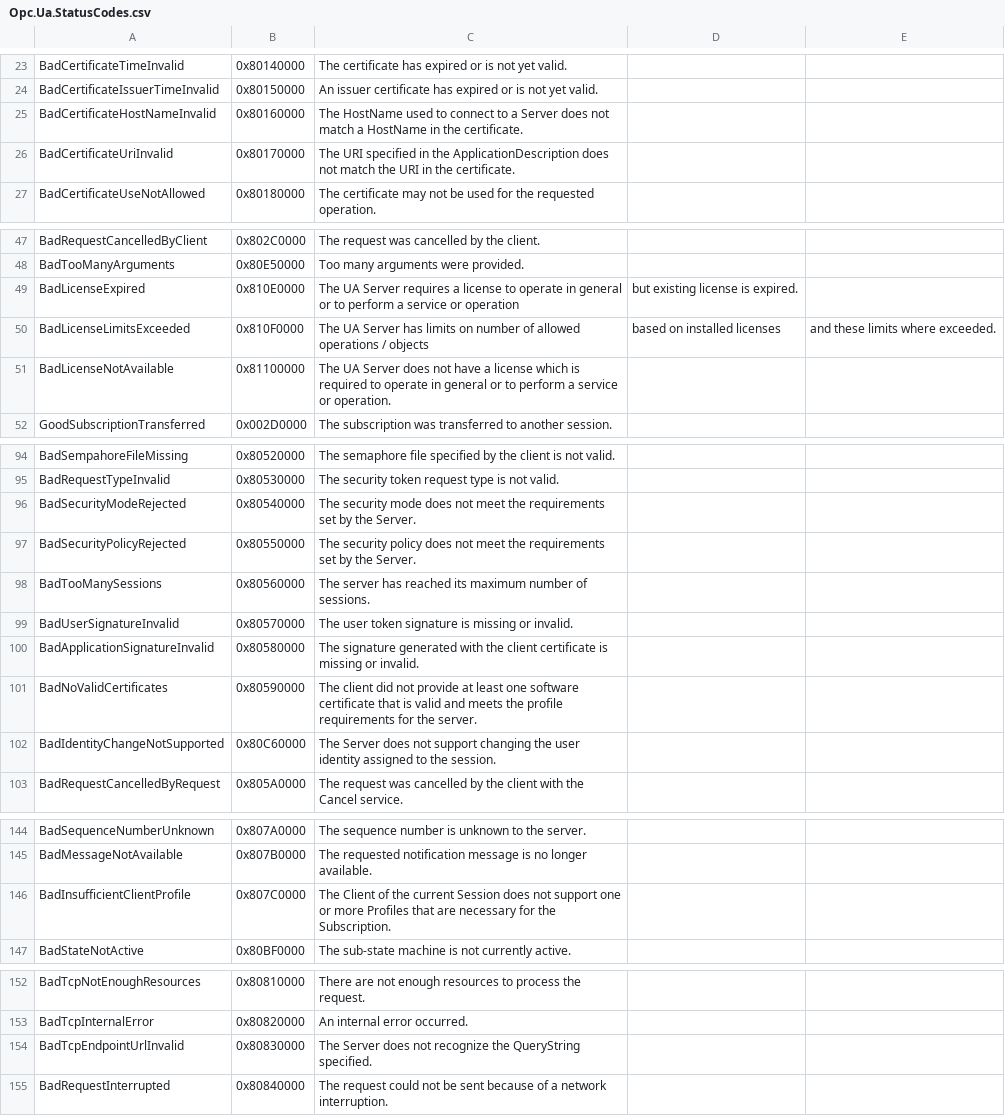
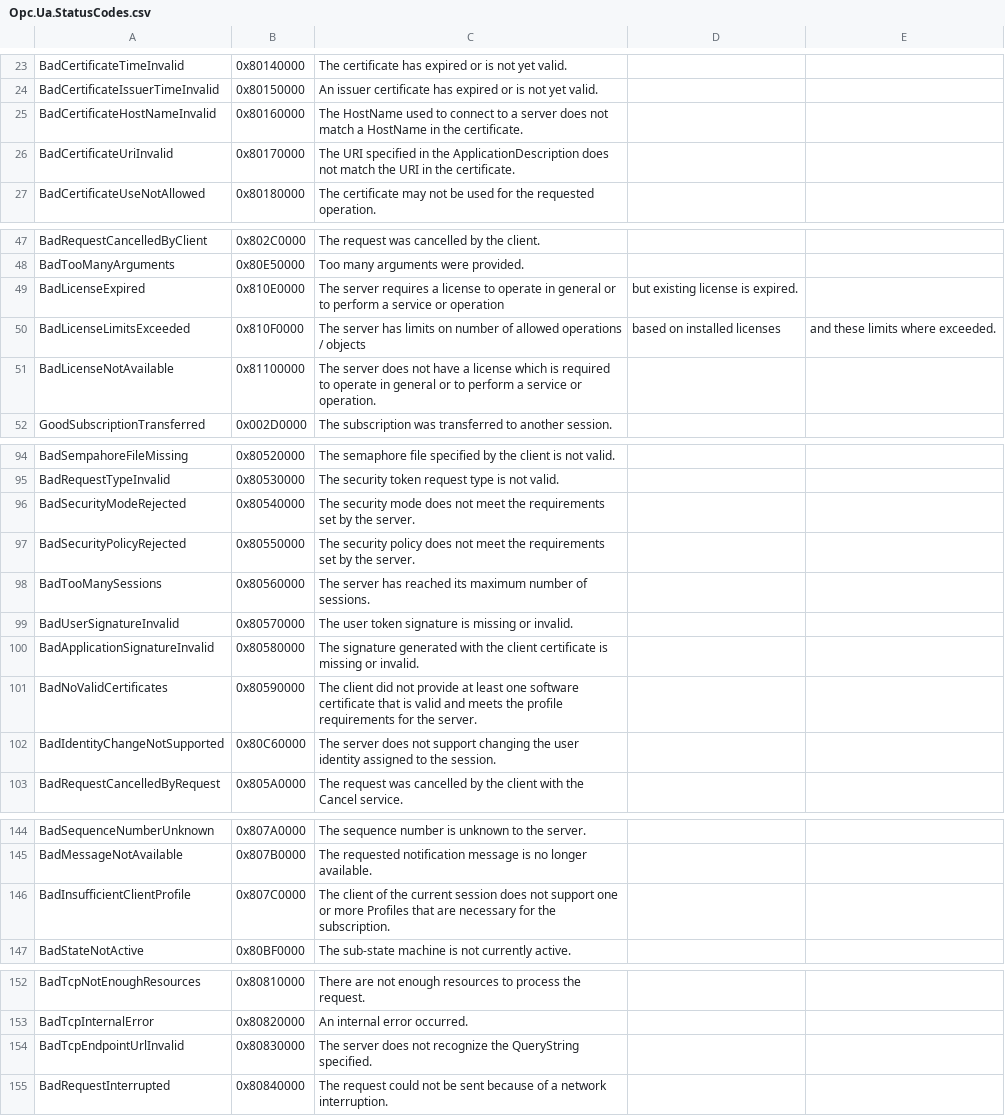
Before and after one commit to OPCFoundation/UA-Nodeset, a CSV file: DotNet/Opc.Ua.StatusCodes.csv, drawn as a sheet; only a part is shown, gaps mark what is left out.

```diff
--- a/DotNet/Opc.Ua.StatusCodes.csv
+++ b/DotNet/Opc.Ua.StatusCodes.csv
@@ -24,3 +24,3 @@ BadCertificateTimeInvalid,0x80140000,The certificate has expired or is not yet v
 BadCertificateIssuerTimeInvalid,0x80150000,An issuer certificate has expired or is not yet valid.
-BadCertificateHostNameInvalid,0x80160000,The HostName used to connect to a Server does not match a HostName in the certificate.
+BadCertificateHostNameInvalid,0x80160000,The HostName used to connect to a server does not match a HostName in the certificate.
 BadCertificateUriInvalid,0x80170000,The URI specified in the ApplicationDescription does not match the URI in the certificate.
@@ -48,5 +48,5 @@ BadRequestCancelledByClient,0x802C0000,The request was cancelled by the client.
 BadTooManyArguments,0x80E50000,Too many arguments were provided.
-BadLicenseExpired,0x810E0000,The UA Server requires a license to operate in general or to perform a service or operation, but existing license is expired.
-BadLicenseLimitsExceeded,0x810F0000,The UA Server has limits on number of allowed operations / objects, based on installed licenses, and these limits where exceeded.
-BadLicenseNotAvailable,0x81100000,The UA Server does not have a license which is required to operate in general or to perform a service or operation.
+BadLicenseExpired,0x810E0000,The server requires a license to operate in general or to perform a service or operation, but existing license is expired.
+BadLicenseLimitsExceeded,0x810F0000,The server has limits on number of allowed operations / objects, based on installed licenses, and these limits where exceeded.
+BadLicenseNotAvailable,0x81100000,The server does not have a license which is required to operate in general or to perform a service or operation.
 GoodSubscriptionTransferred,0x002D0000,The subscription was transferred to another session.
@@ -95,4 +95,4 @@ BadSempahoreFileMissing,0x80520000,The semaphore file specified by the client is
 BadRequestTypeInvalid,0x80530000,The security token request type is not valid.
-BadSecurityModeRejected,0x80540000,The security mode does not meet the requirements set by the Server.
-BadSecurityPolicyRejected,0x80550000,The security policy does not meet the requirements set by the Server.
+BadSecurityModeRejected,0x80540000,The security mode does not meet the requirements set by the server.
+BadSecurityPolicyRejected,0x80550000,The security policy does not meet the requirements set by the server.
 BadTooManySessions,0x80560000,The server has reached its maximum number of sessions.
@@ -101,3 +101,3 @@ BadApplicationSignatureInvalid,0x80580000,The signature generated with the clien
 BadNoValidCertificates,0x80590000,The client did not provide at least one software certificate that is valid and meets the profile requirements for the server.
-BadIdentityChangeNotSupported,0x80C60000,The Server does not support changing the user identity assigned to the session.
+BadIdentityChangeNotSupported,0x80C60000,The server does not support changing the user identity assigned to the session.
 BadRequestCancelledByRequest,0x805A0000,The request was cancelled by the client with the Cancel service.
@@ -145,3 +145,3 @@ BadSequenceNumberUnknown,0x807A0000,The sequence number is unknown to the server
 BadMessageNotAvailable,0x807B0000,The requested notification message is no longer available.
-BadInsufficientClientProfile,0x807C0000,The Client of the current Session does not support one or more Profiles that are necessary for the Subscription.
+BadInsufficientClientProfile,0x807C0000,The client of the current session does not support one or more Profiles that are necessary for the subscription.
 BadStateNotActive,0x80BF0000,The sub-state machine is not currently active.
@@ -153,3 +153,3 @@ BadTcpNotEnoughResources,0x80810000,There are not enough resources to process th
 BadTcpInternalError,0x80820000,An internal error occurred.
-BadTcpEndpointUrlInvalid,0x80830000,The Server does not recognize the QueryString specified.
+BadTcpEndpointUrlInvalid,0x80830000,The server does not recognize the QueryString specified.
 BadRequestInterrupted,0x80840000,The request could not be sent because of a network interruption.
```
Also changed, not shown: 3 other files.
